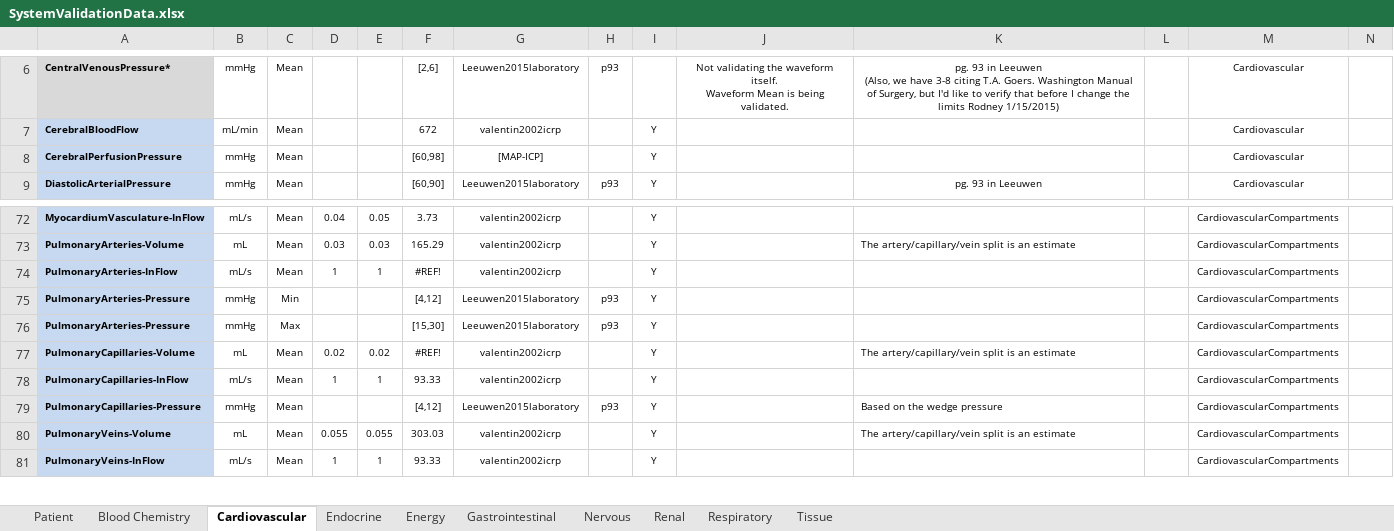
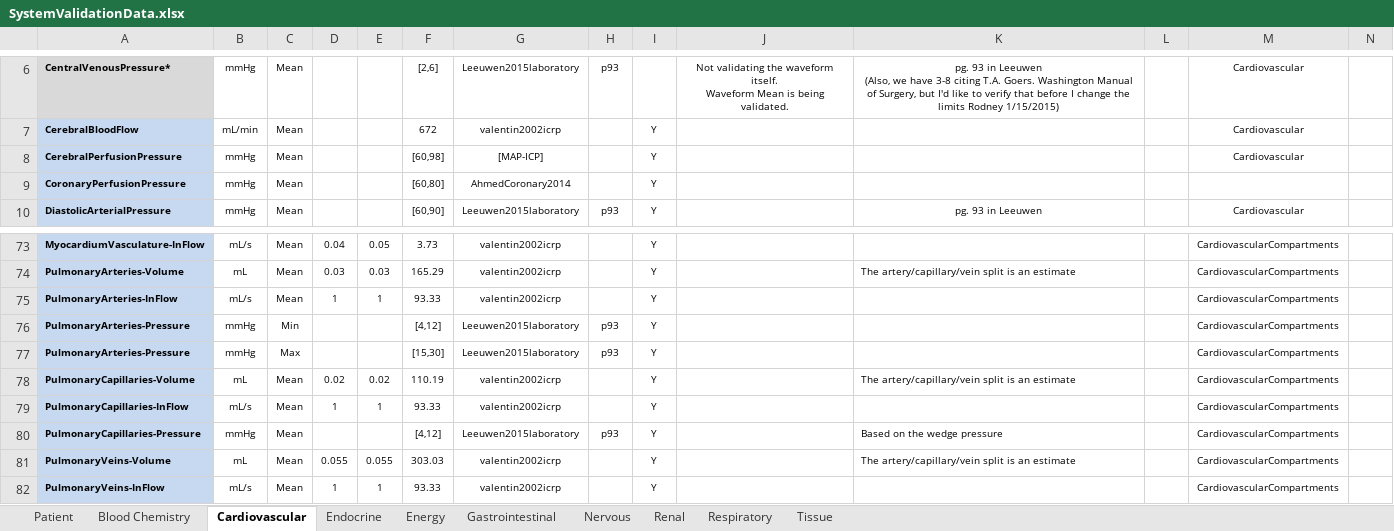
Before and after one commit to shawnhuyiwen/pulse, an Excel workbook: data/human/adult/validation/SystemValidationData.xlsx, sheet Cardiovascular, drawn as a sheet; only a part is shown, gaps mark what is left out; values as stored, in another font and other column widths than the file's, no borders; addresses are those after the commit; rows hold the shown columns only; the diff names each change by its address in the sheet, - before the commit and + after, or states it on an @@ line.

Commit message:
Updated the spreadhseet to correct errors in calculating total extracellular and intracellular tissue and adding coronary perfusion pressure.

```diff
--- a/data/human/adult/validation/SystemValidationData.xlsx (sheet Cardiovascular)
+++ b/data/human/adult/validation/SystemValidationData.xlsx (sheet Cardiovascular)
+row 9: CoronaryPerfusionPressure | mmHg | Mean |  |  | [60,80] | AhmedCoronary2014 |  | Y
-F75: #REF!
+F75: 93.33
-F78: #REF!
+F78: 110.19
```
Also changed, not shown: sheet Tissue, formulas that keep their value, 1 other file.
